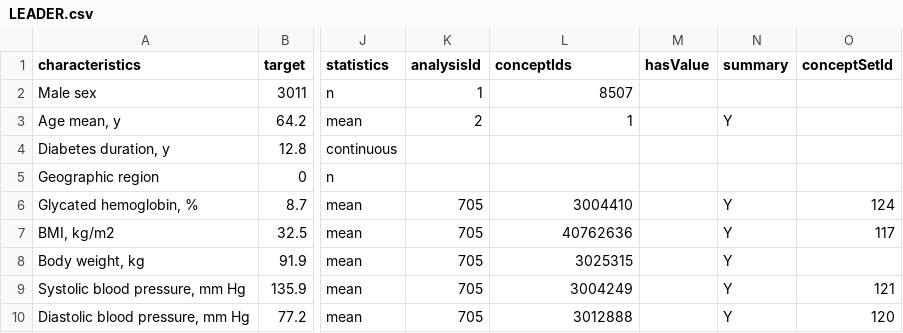
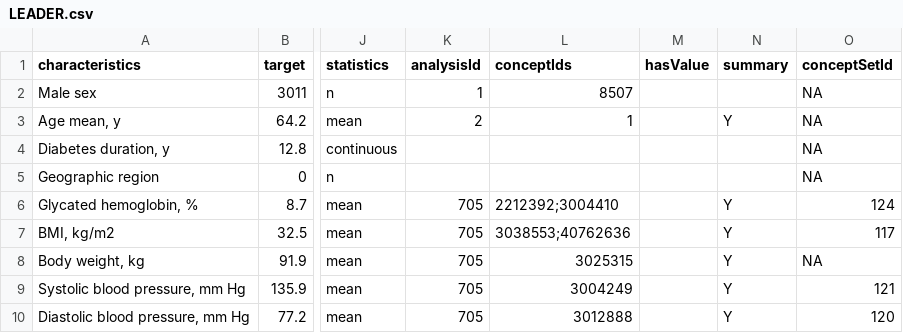
Before and after one commit to ohdsi-studies/Troy, a CSV file: inst/csv/LEADER.csv, drawn as a sheet; only a part is shown, gaps mark what is left out; the diff covers the shown part only; the diff names each change by its address in the sheet, - before the commit and + after, or states it on an @@ line.

Commit message:
Modify troyFunction and concept id for baseline characteristics

```diff
--- a/inst/csv/LEADER.csv
+++ b/inst/csv/LEADER.csv
-O2:O5 (conceptSetId): (empty)
+O2:O5 (conceptSetId): NA
-L6 (conceptIds): 3004410
+L6 (conceptIds): 2212392;3004410
-L7 (conceptIds): 40762636
+L7 (conceptIds): 3038553;40762636
-O8 (conceptSetId): (empty)
+O8 (conceptSetId): NA
```
Also changed, not shown: 39 edited cells elsewhere in this file, inst/csv/CARMELINA.csv, inst/csv/SAVOR-TIMI_53.csv, 16 other files.
